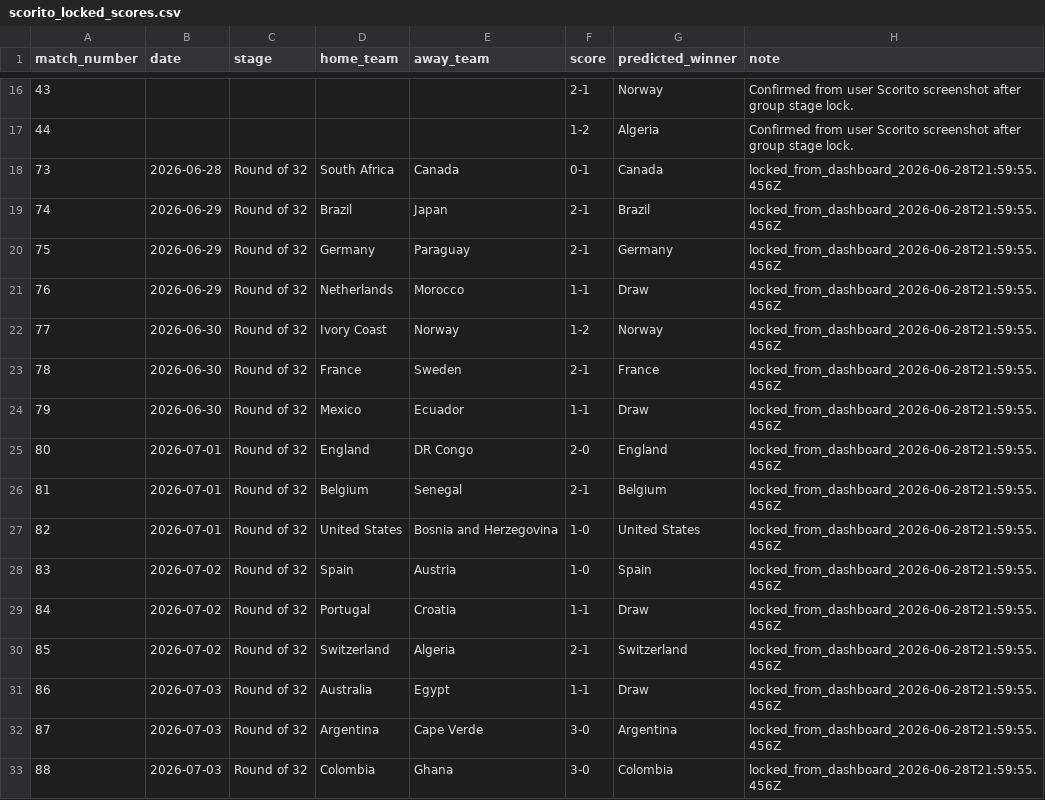
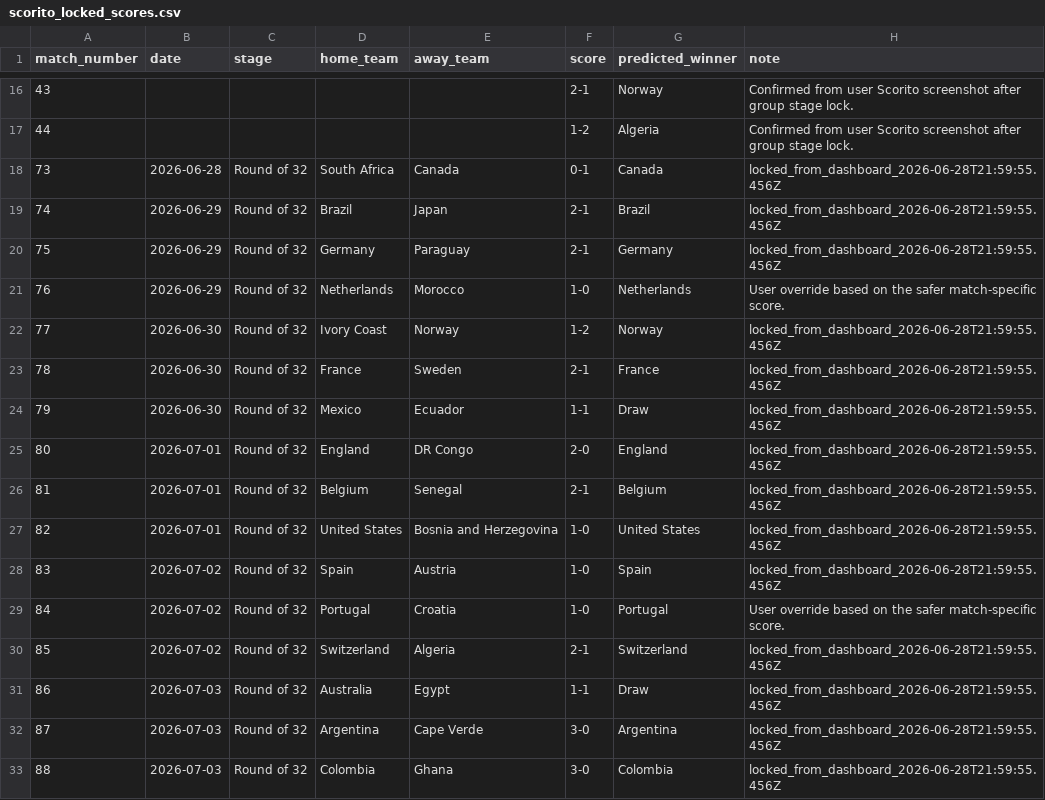
Before and after one commit to thomlaer/voetbal_prediction, a CSV file: data/extracted/scorito_locked_scores.csv, drawn as a sheet; only a part is shown, gaps mark what is left out.

Commit message:
Restore safer Netherlands and Portugal locks

```diff
--- a/data/extracted/scorito_locked_scores.csv
+++ b/data/extracted/scorito_locked_scores.csv
@@ -20,3 +20,3 @@ match_number,date,stage,home_team,away_team,score,predicted_winner,note
 75,2026-06-29,Round of 32,Germany,Paraguay,2-1,Germany,locked_from_dashboard_2026-06-28T21:59:55.456Z
-76,2026-06-29,Round of 32,Netherlands,Morocco,1-1,Draw,locked_from_dashboard_2026-06-28T21:59:55.456Z
+76,2026-06-29,Round of 32,Netherlands,Morocco,1-0,Netherlands,User override based on the safer match-specific score.
 77,2026-06-30,Round of 32,Ivory Coast,Norway,1-2,Norway,locked_from_dashboard_2026-06-28T21:59:55.456Z
@@ -28,3 +28,3 @@ match_number,date,stage,home_team,away_team,score,predicted_winner,note
 83,2026-07-02,Round of 32,Spain,Austria,1-0,Spain,locked_from_dashboard_2026-06-28T21:59:55.456Z
-84,2026-07-02,Round of 32,Portugal,Croatia,1-1,Draw,locked_from_dashboard_2026-06-28T21:59:55.456Z
+84,2026-07-02,Round of 32,Portugal,Croatia,1-0,Portugal,User override based on the safer match-specific score.
 85,2026-07-02,Round of 32,Switzerland,Algeria,2-1,Switzerland,locked_from_dashboard_2026-06-28T21:59:55.456Z
```
